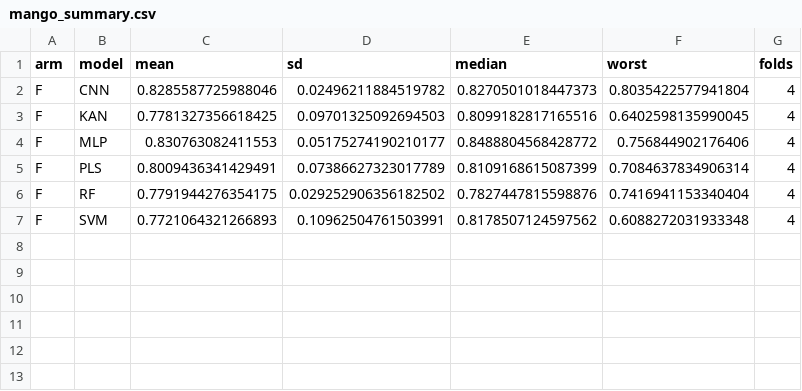
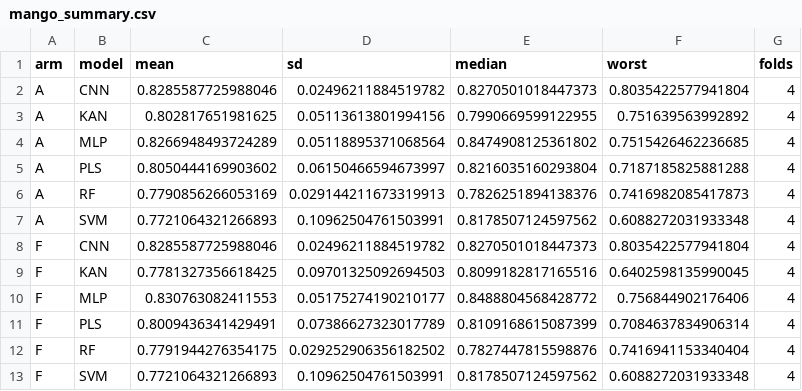
Before and after one commit to abdulhamidbatayhi123/kanfood-tahini-mango-, a CSV file: revision/results/r01/mango_summary.csv, drawn as a sheet; the diff names each change by its address in the sheet, - before the commit and + after, or states it on an @@ line.

```diff
--- a/revision/results/r01/mango_summary.csv
+++ b/revision/results/r01/mango_summary.csv
+row 2: A | CNN | 0.8285587725988046 | 0.02496211884519782 | 0.8270501018447373 | 0.8035422577941804 | 4
+row 3: A | KAN | 0.802817651981625 | 0.05113613801994156 | 0.7990669599122955 | 0.751639563992892 | 4
+row 4: A | MLP | 0.8266948493724289 | 0.05118895371068564 | 0.8474908125361802 | 0.7515426462236685 | 4
+row 5: A | PLS | 0.8050444169903602 | 0.06150466594673997 | 0.8216035160293804 | 0.7187185825881288 | 4
+row 6: A | RF | 0.7790856266053169 | 0.029144211673319913 | 0.7826251894138376 | 0.7416982085417873 | 4
+row 7: A | SVM | 0.7721064321266893 | 0.10962504761503991 | 0.8178507124597562 | 0.6088272031933348 | 4
```
Also changed, not shown: revision/results/r01/mango_per_fold.csv, revision/results/r01/mango_per_fold_wide.csv, 2 other files.
